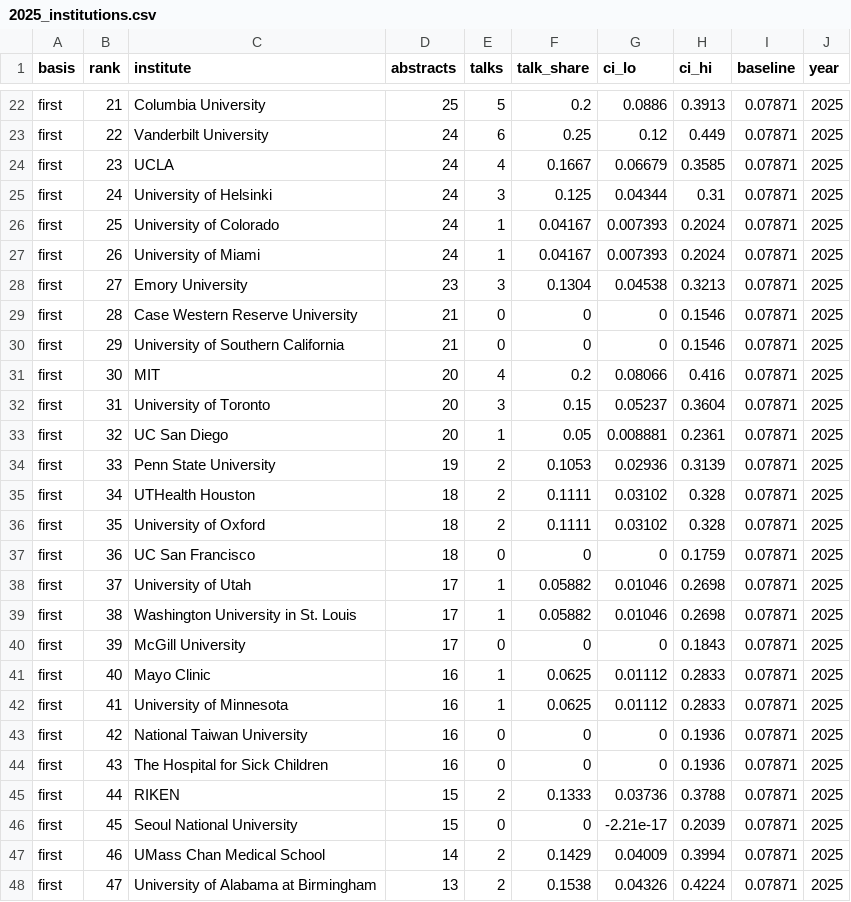
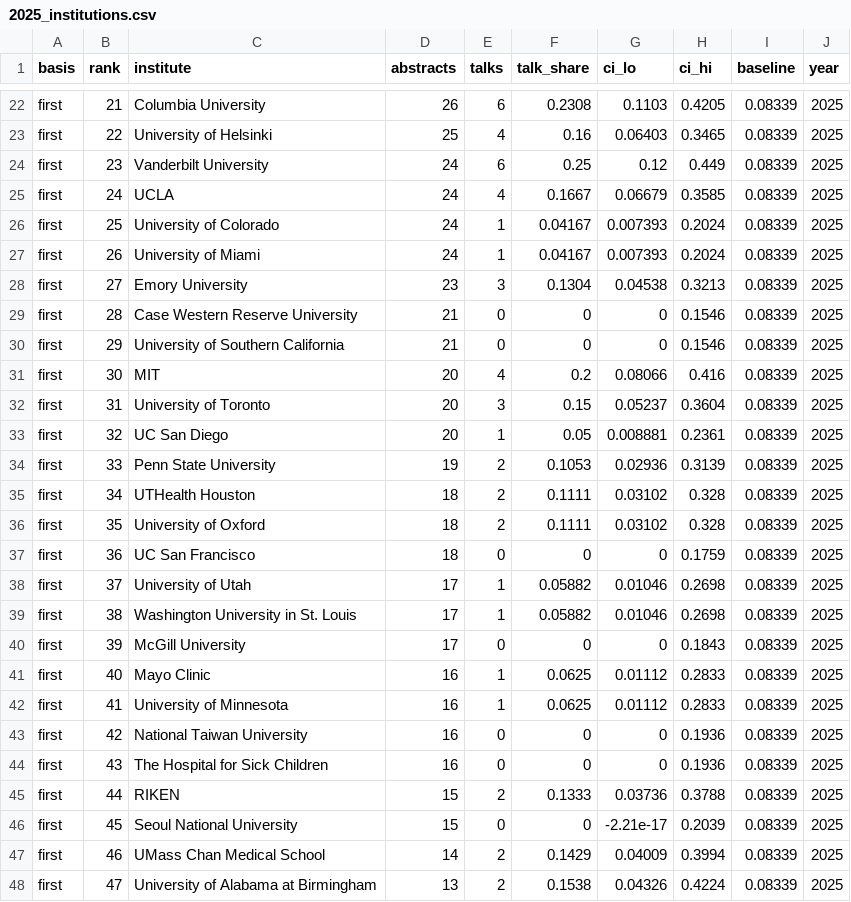
Before and after one commit to nikbaya/ashg_abstracts, a CSV file: outputs/2025_institutions.csv, drawn as a sheet; only a part is shown, gaps mark what is left out; the diff covers the shown part only; the diff names each change by its address in the sheet, - before the commit and + after, or states it on an @@ line.

```diff
--- a/outputs/2025_institutions.csv
+++ b/outputs/2025_institutions.csv
-D22 (abstracts): 25
+D22 (abstracts): 26
-E22 (talks): 5
+E22 (talks): 6
-F22 (talk_share): 0.2
+F22 (talk_share): 0.2308
-G22 (ci_lo): 0.0886
+G22 (ci_lo): 0.1103
-H22 (ci_hi): 0.3913
+H22 (ci_hi): 0.4205
-I22:I48 (baseline): 0.07871
+I22:I48 (baseline): 0.08339
-C23 (institute): Vanderbilt University
+C23 (institute): University of Helsinki
-D23 (abstracts): 24
+D23 (abstracts): 25
-E23 (talks): 6
+E23 (talks): 4
-F23 (talk_share): 0.25
+F23 (talk_share): 0.16
-G23 (ci_lo): 0.12
+G23 (ci_lo): 0.06403
-H23 (ci_hi): 0.449
+H23 (ci_hi): 0.3465
-C24 (institute): UCLA
+C24 (institute): Vanderbilt University
-E24 (talks): 4
+E24 (talks): 6
-F24 (talk_share): 0.1667
+F24 (talk_share): 0.25
-G24 (ci_lo): 0.06679
+G24 (ci_lo): 0.12
-H24 (ci_hi): 0.3585
+H24 (ci_hi): 0.449
-C25 (institute): University of Helsinki
+C25 (institute): UCLA
-E25 (talks): 3
+E25 (talks): 4
-F25 (talk_share): 0.125
+F25 (talk_share): 0.1667
-G25 (ci_lo): 0.04344
+G25 (ci_lo): 0.06679
-H25 (ci_hi): 0.31
+H25 (ci_hi): 0.3585
```
Also changed, not shown: 104 edited cells elsewhere in this file, outputs/2025_senior_authors.csv, 13 other files.
